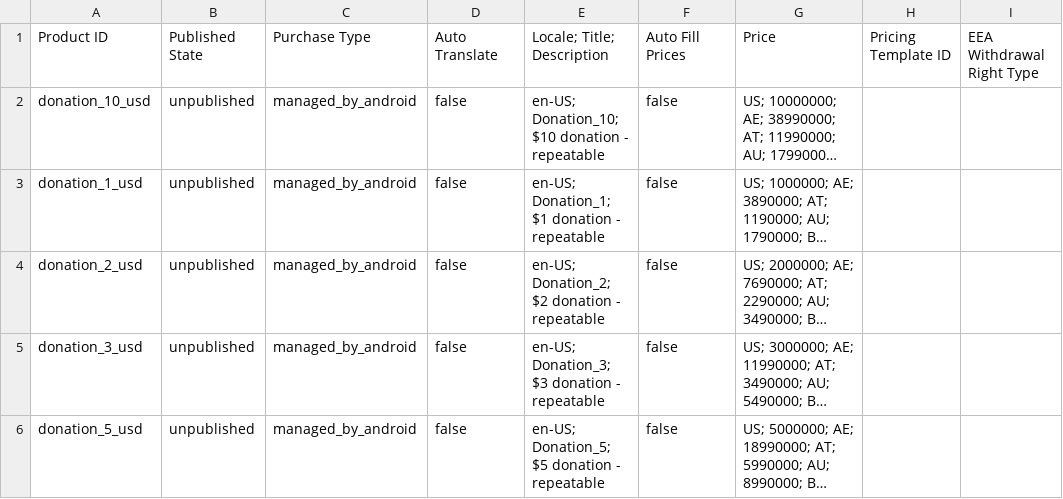
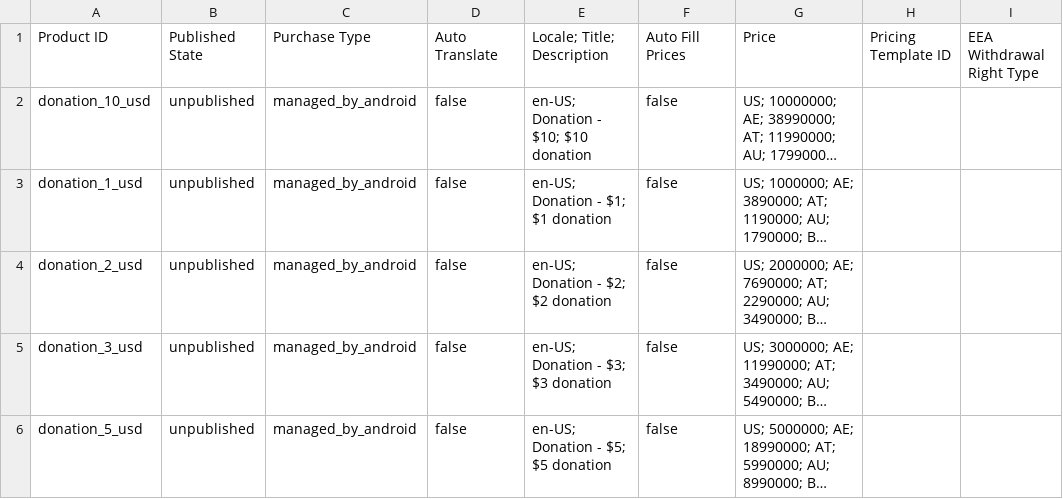
Before and after one commit to bmcano/android-shared-components, a CSV file: in_app_products.csv, drawn as a sheet; only a part is shown; long unchanged cells end in …; the diff names each change by its address in the sheet, - before the commit and + after, or states it on an @@ line.

```diff
--- a/in_app_products.csv
+++ b/in_app_products.csv
-E2: en-US; Donation_10; $10 donation - repeatable
+E2: en-US; Donation - $10; $10 donation
-E3: en-US; Donation_1; $1 donation - repeatable
+E3: en-US; Donation - $1; $1 donation
-E4: en-US; Donation_2; $2 donation - repeatable
+E4: en-US; Donation - $2; $2 donation
-E5: en-US; Donation_3; $3 donation - repeatable
+E5: en-US; Donation - $3; $3 donation
-E6: en-US; Donation_5; $5 donation - repeatable
+E6: en-US; Donation - $5; $5 donation
```
Also changed, not shown: 8 other files.
